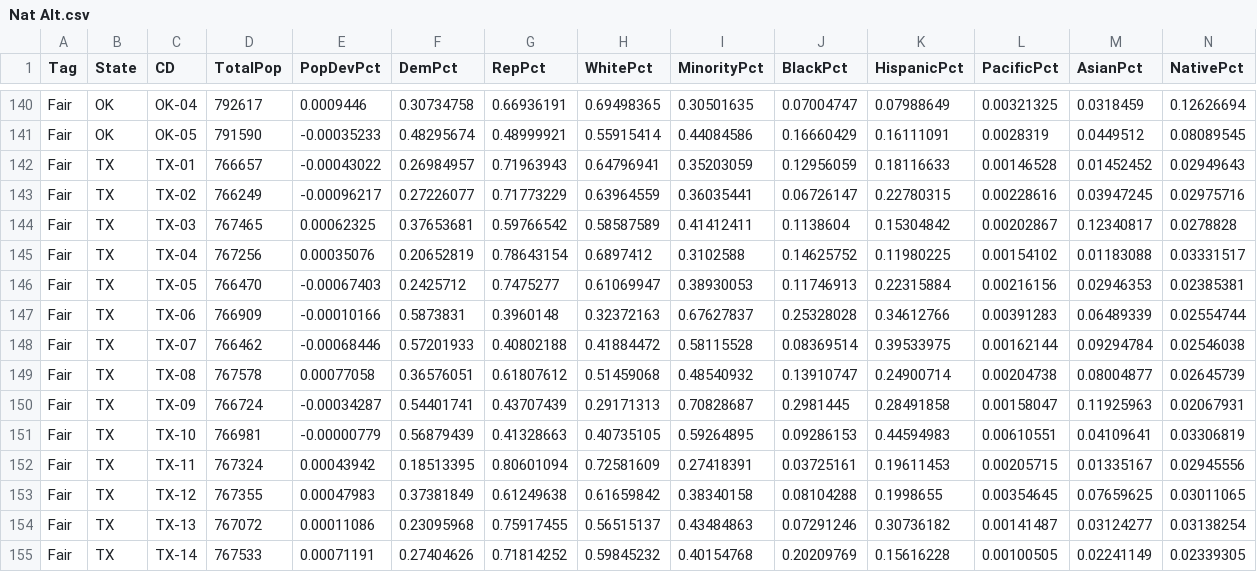
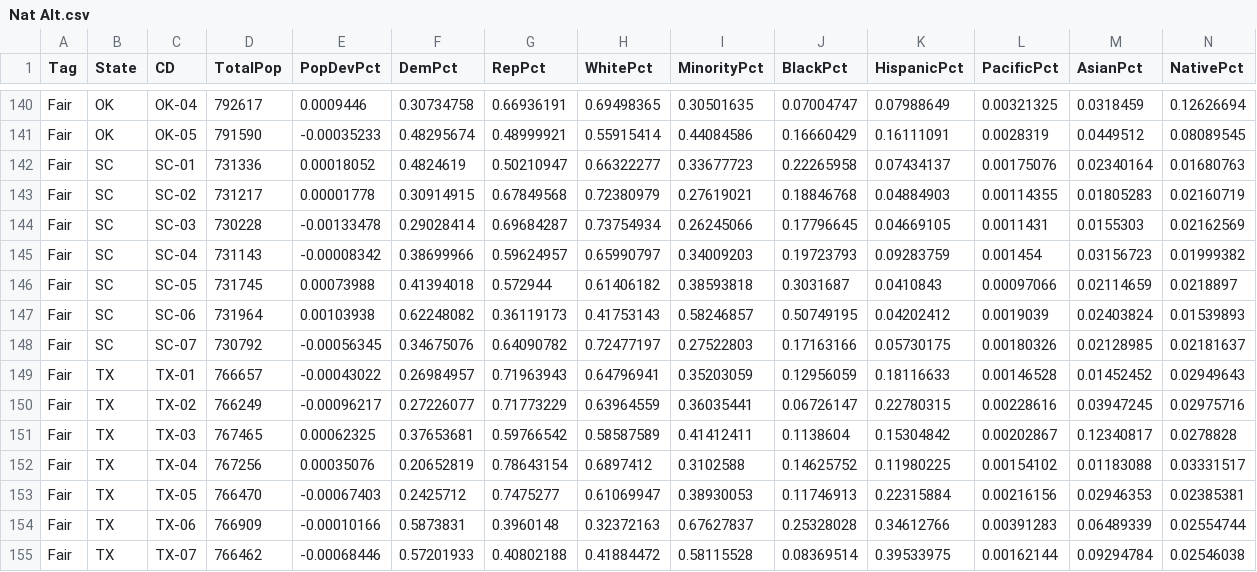
Before and after one commit to KevDevMep/Mapping, a CSV file: Data/Nat/Nat Alt.csv, drawn as a sheet; only a part is shown, gaps mark what is left out; the shorter side is filled out with more unchanged rows; rows hold the shown columns only; the diff names each change by its address in the sheet, - before the commit and + after, or states it on an @@ line.

Commit message:
Add files via upload

```diff
--- a/Data/Nat/Nat Alt.csv
+++ b/Data/Nat/Nat Alt.csv
+row 142: Fair | SC | SC-01 | 731336 | 0.00018052 | 0.4824619 | 0.50210947 | 0.66322277 | 0.33677723 | 0.22265958 | 0.07434137 | 0.00175076 | 0.02340164 | 0.01680763
+row 143: Fair | SC | SC-02 | 731217 | 0.00001778 | 0.30914915 | 0.67849568 | 0.72380979 | 0.27619021 | 0.18846768 | 0.04884903 | 0.00114355 | 0.01805283 | 0.02160719
+row 144: Fair | SC | SC-03 | 730228 | -0.00133478 | 0.29028414 | 0.69684287 | 0.73754934 | 0.26245066 | 0.17796645 | 0.04669105 | 0.0011431 | 0.0155303 | 0.02162569
+row 145: Fair | SC | SC-04 | 731143 | -0.00008342 | 0.38699966 | 0.59624957 | 0.65990797 | 0.34009203 | 0.19723793 | 0.09283759 | 0.001454 | 0.03156723 | 0.01999382
+row 146: Fair | SC | SC-05 | 731745 | 0.00073988 | 0.41394018 | 0.572944 | 0.61406182 | 0.38593818 | 0.3031687 | 0.0410843 | 0.00097066 | 0.02114659 | 0.0218897
+row 147: Fair | SC | SC-06 | 731964 | 0.00103938 | 0.62248082 | 0.36119173 | 0.41753143 | 0.58246857 | 0.50749195 | 0.04202412 | 0.0019039 | 0.02403824 | 0.01539893
+row 148: Fair | SC | SC-07 | 730792 | -0.00056345 | 0.34675076 | 0.64090782 | 0.72477197 | 0.27522803 | 0.17163166 | 0.05730175 | 0.00180326 | 0.02128985 | 0.02181637
```
